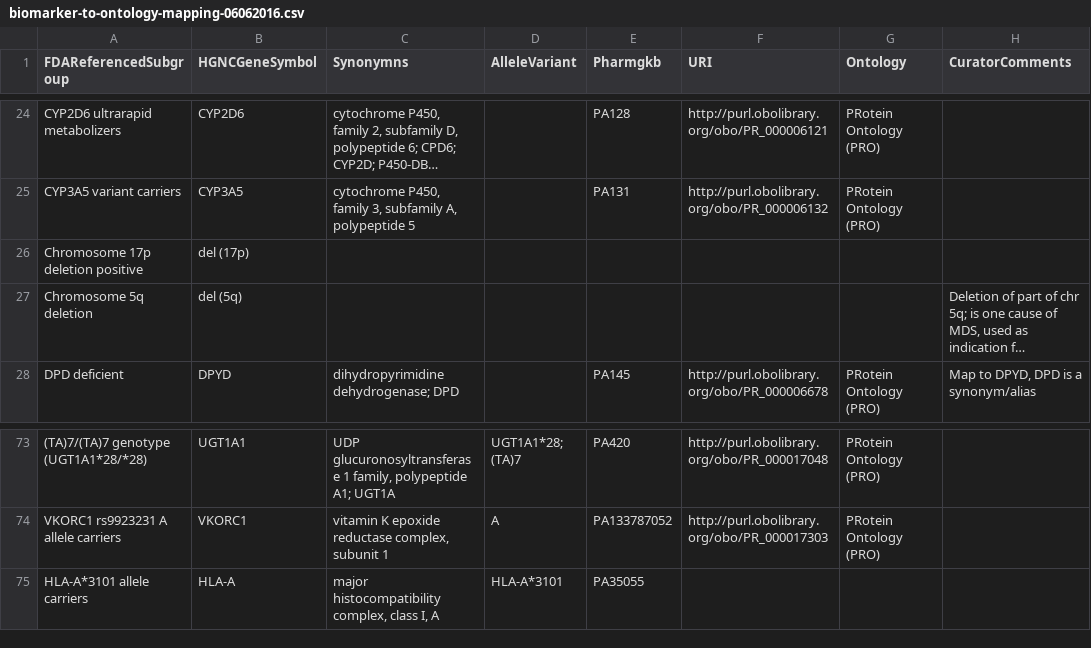
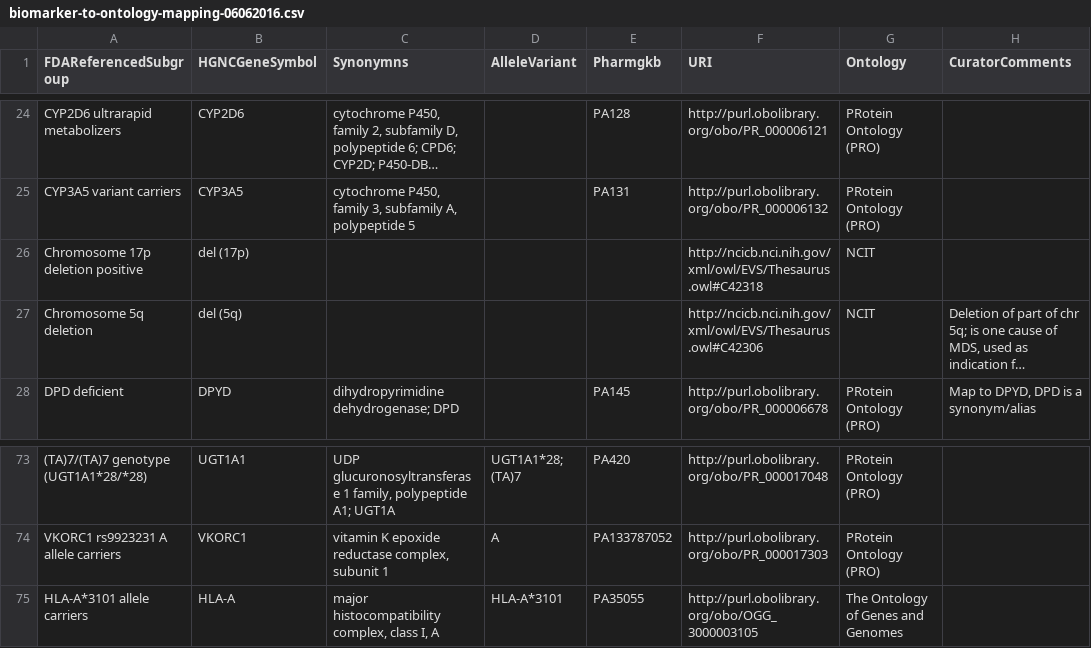
Before and after one commit to bio2rdf/bio2rdf-scripts, a CSV file: linkedSPLs/LinkedSPLs-update/mappings/FDA-pharmacogenetic-info-mapping/biomarker-to-ontology-mapping-06062016.csv, drawn as a sheet; only a part is shown, gaps mark what is left out; long unchanged cells end in …; the diff names each change by its address in the sheet, - before the commit and + after, or states it on an @@ line.

Commit message:
linkedSPLs - fixed URI missing issue in pharmacogenetic biomarker table

```diff
--- a/linkedSPLs/LinkedSPLs-update/mappings/FDA-pharmacogenetic-info-mapping/biomarker-to-ontology-mapping-06062016.csv
+++ b/linkedSPLs/LinkedSPLs-update/mappings/FDA-pharmacogenetic-info-mapping/biomarker-to-ontology-mapping-06062016.csv
-F26 (URI): (empty)
+F26 (URI): http://ncicb.nci.nih.gov/xml/owl/EVS/Thesaurus.owl#C42318
-G26:G27 (Ontology): (empty)
+G26:G27 (Ontology): NCIT
-F27 (URI): (empty)
+F27 (URI): http://ncicb.nci.nih.gov/xml/owl/EVS/Thesaurus.owl#C42306
-F75 (URI): (empty)
+F75 (URI): http://purl.obolibrary.org/obo/OGG_3000003105
-G75 (Ontology): (empty)
+G75 (Ontology): The Ontology of Genes and Genomes
```
